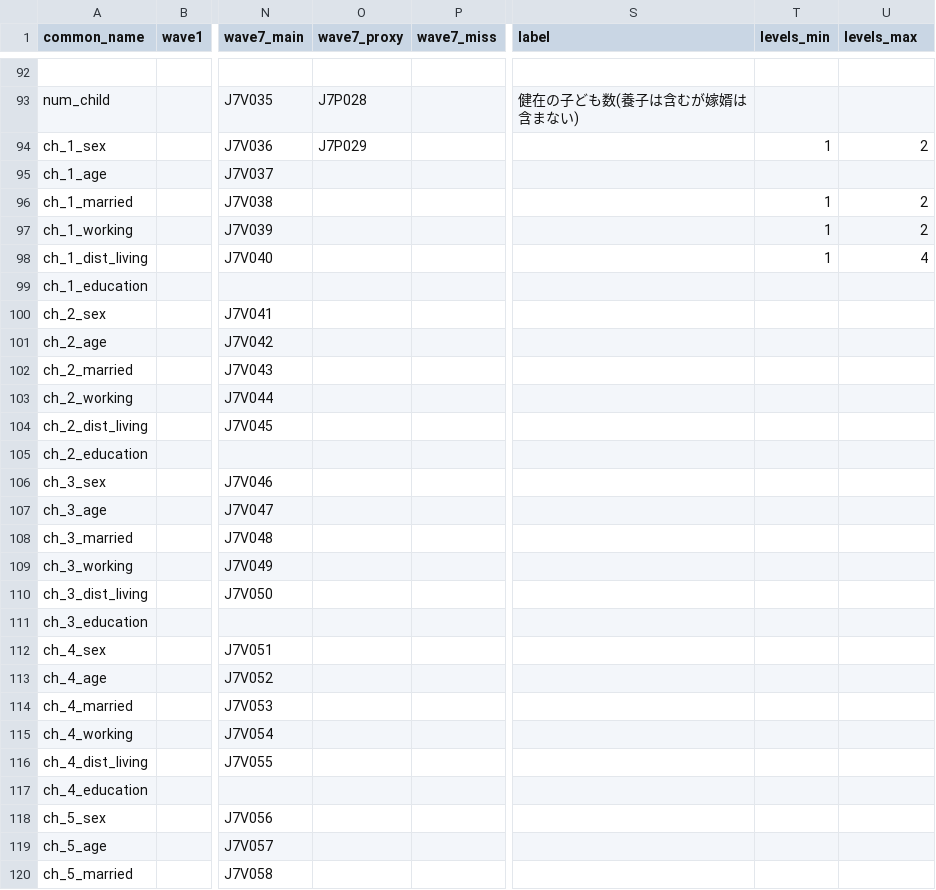
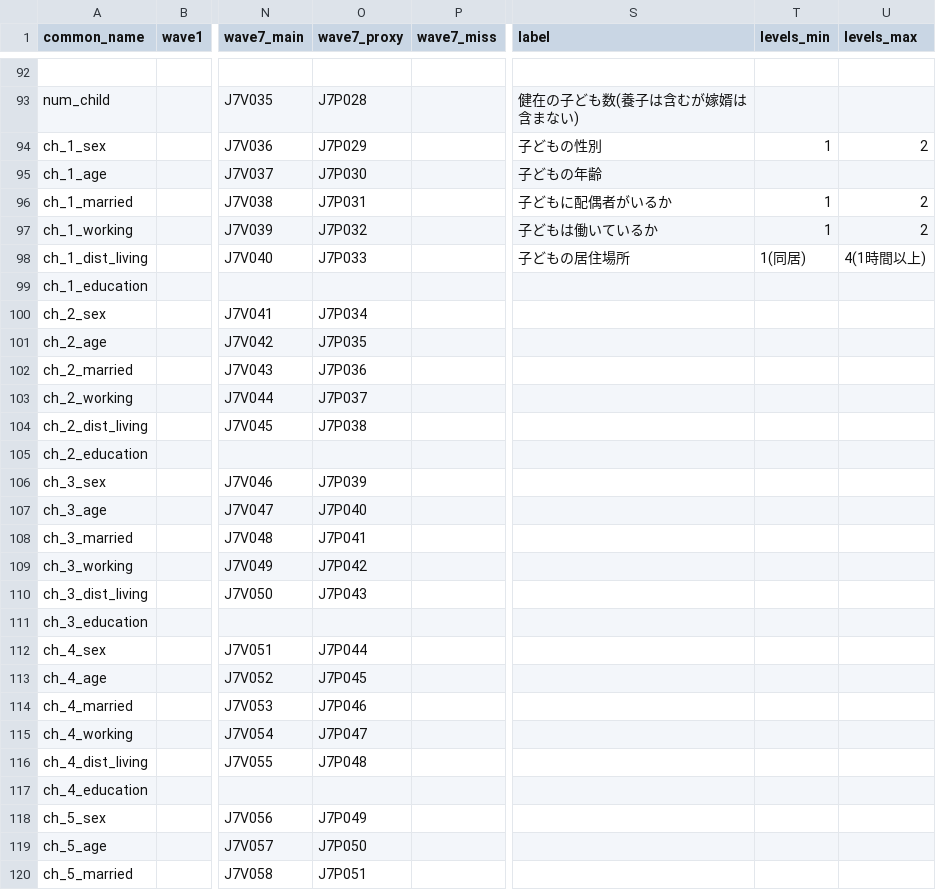
Before and after one commit to nishinoh/jahead_secondary2019, a CSV file: src/00_variable_names.csv, drawn as a sheet; only a part is shown, gaps mark what is left out; the diff covers the shown part only; the diff names each change by its address in the sheet, - before the commit and + after, or states it on an @@ line.

Commit message:
[update] 元データの変数を追加

```diff
--- a/src/00_variable_names.csv
+++ b/src/00_variable_names.csv
-S94 (label): (empty)
+S94 (label): 子どもの性別
-O95 (wave7_proxy): (empty)
+O95 (wave7_proxy): J7P030
-S95 (label): (empty)
+S95 (label): 子どもの年齢
-O96 (wave7_proxy): (empty)
+O96 (wave7_proxy): J7P031
-S96 (label): (empty)
+S96 (label): 子どもに配偶者がいるか
-O97 (wave7_proxy): (empty)
+O97 (wave7_proxy): J7P032
-S97 (label): (empty)
+S97 (label): 子どもは働いているか
-O98 (wave7_proxy): (empty)
+O98 (wave7_proxy): J7P033
-S98 (label): (empty)
+S98 (label): 子どもの居住場所
-T98 (levels_min): 1
+T98 (levels_min): 1(同居)
-U98 (levels_max): 4
+U98 (levels_max): 4(1時間以上)
-O100 (wave7_proxy): (empty)
+O100 (wave7_proxy): J7P034
-O101 (wave7_proxy): (empty)
+O101 (wave7_proxy): J7P035
-O102 (wave7_proxy): (empty)
+O102 (wave7_proxy): J7P036
-O103 (wave7_proxy): (empty)
+O103 (wave7_proxy): J7P037
-O104 (wave7_proxy): (empty)
+O104 (wave7_proxy): J7P038
-O106 (wave7_proxy): (empty)
+O106 (wave7_proxy): J7P039
-O107 (wave7_proxy): (empty)
+O107 (wave7_proxy): J7P040
-O108 (wave7_proxy): (empty)
+O108 (wave7_proxy): J7P041
-O109 (wave7_proxy): (empty)
+O109 (wave7_proxy): J7P042
-O110 (wave7_proxy): (empty)
+O110 (wave7_proxy): J7P043
-O112 (wave7_proxy): (empty)
+O112 (wave7_proxy): J7P044
-O113 (wave7_proxy): (empty)
+O113 (wave7_proxy): J7P045
-O114 (wave7_proxy): (empty)
+O114 (wave7_proxy): J7P046
-O115 (wave7_proxy): (empty)
+O115 (wave7_proxy): J7P047
-O116 (wave7_proxy): (empty)
+O116 (wave7_proxy): J7P048
-O118 (wave7_proxy): (empty)
+O118 (wave7_proxy): J7P049
-O119 (wave7_proxy): (empty)
+O119 (wave7_proxy): J7P050
-O120 (wave7_proxy): (empty)
+O120 (wave7_proxy): J7P051
```
Also changed, not shown: 68 edited cells elsewhere in this file.
